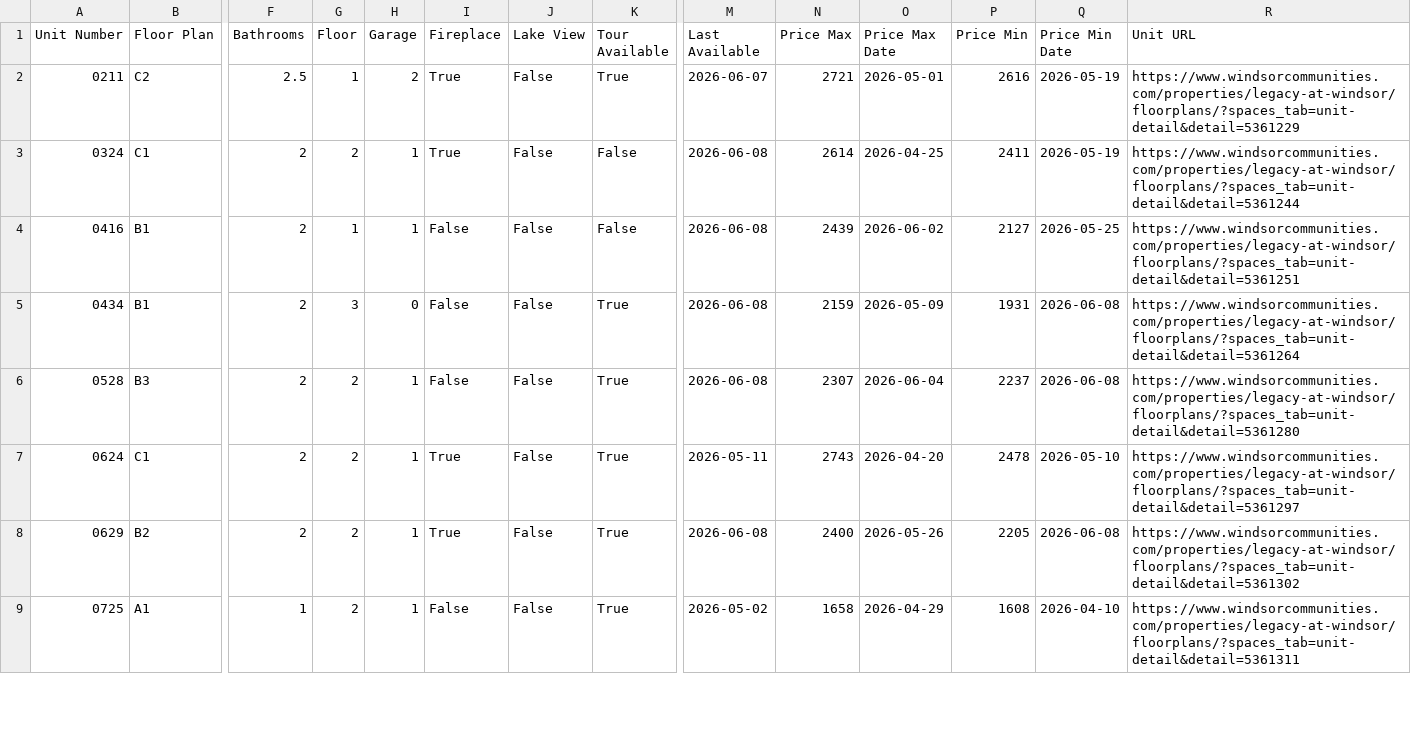
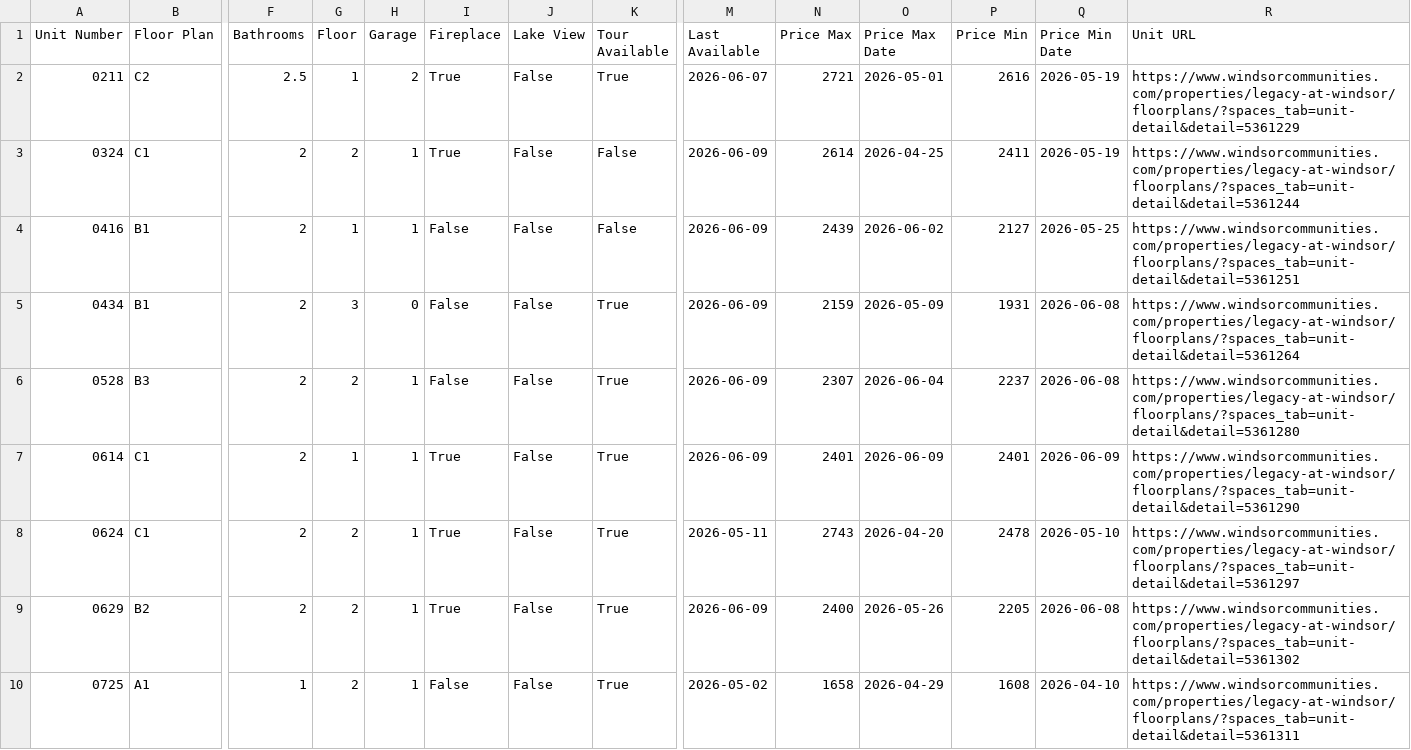
Before and after one commit to patchnpin/apartment_tracker, a CSV file: data/unit_details.csv, drawn as a sheet; only a part is shown, gaps mark what is left out; addresses are those after the commit; rows hold the shown columns only; the diff covers the shown part only; the diff names each change by its address in the sheet, - before the commit and + after, or states it on an @@ line.

```diff
--- a/data/unit_details.csv
+++ b/data/unit_details.csv
-M3:M6 (Last Available): 2026-06-08
+M3:M6 (Last Available): 2026-06-09
+row 7: 0614 | C1 | 2 | 1 | 1 | True | False | True | 2026-06-09 | 2401 | 2026-06-09 | 2401 | 2026-06-09 | https://www.windsorcommunities.com/properties/legacy-at-windsor/floorplans/?spaces_tab=unit-detail&detail=5361290
-M9 (Last Available): 2026-06-08
+M9 (Last Available): 2026-06-09
```
Also changed, not shown: 2 added rows and 20 edited cells elsewhere in this file, data/price_history.csv, docs/price_history.csv, 1 other file.
